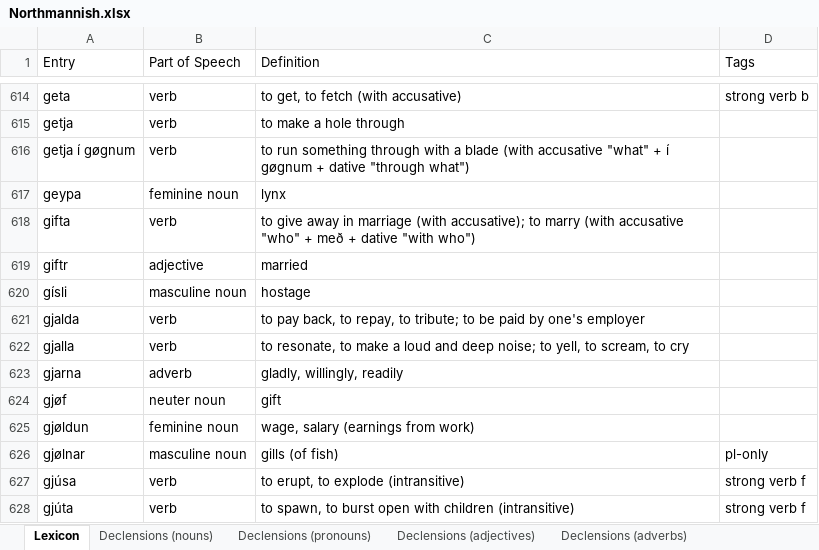
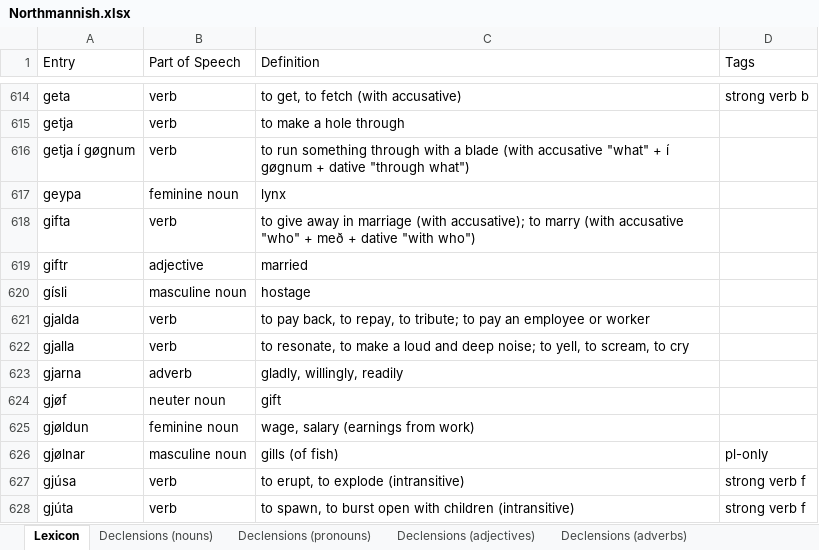
Before and after one commit to Oneo64/Aldraheimr2ndEdition, an Excel workbook: Literature/Languages/Northmannish.xlsx, sheet Lexicon, drawn as a sheet; only a part is shown, gaps mark what is left out; values as stored, in another font and other column widths than the file's, no borders; charts and pictures and table styles not drawn; the diff names each change by its address in the sheet, - before the commit and + after, or states it on an @@ line.

Commit message:
Update Northmannish.xlsx

```diff
--- a/Literature/Languages/Northmannish.xlsx (sheet Lexicon)
+++ b/Literature/Languages/Northmannish.xlsx (sheet Lexicon)
-C621 (Definition): …tribute; to be paid by one's employer
+C621 (Definition): …tribute; to pay an employee or worker
```
